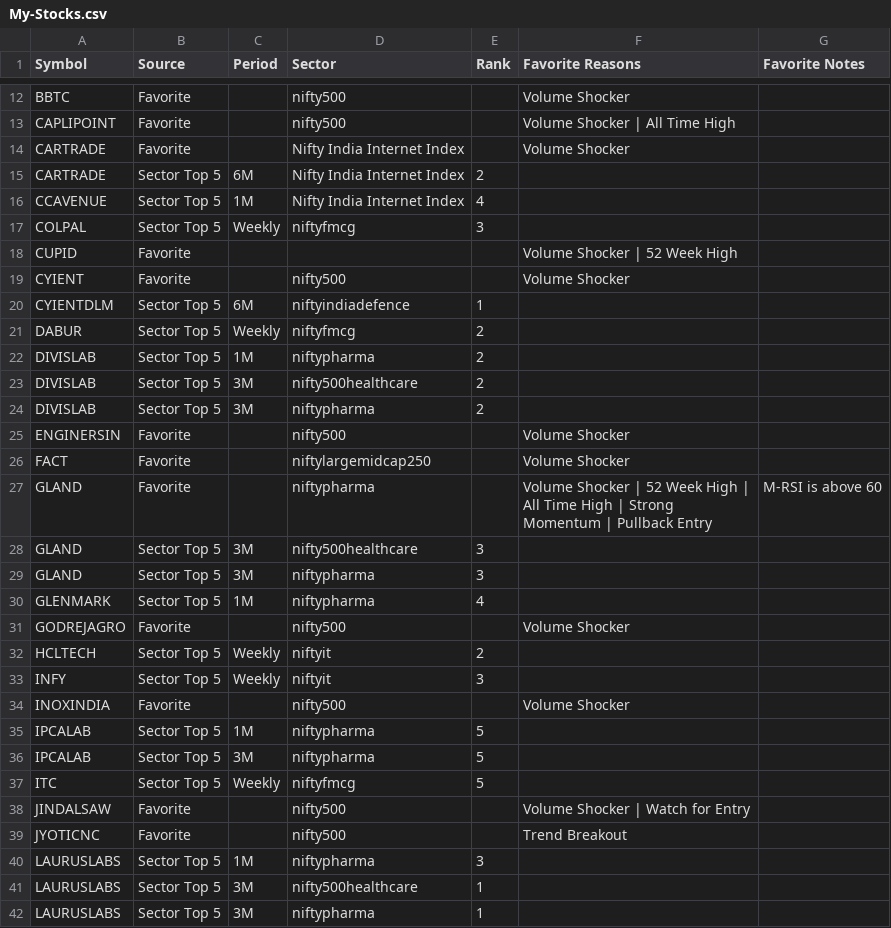
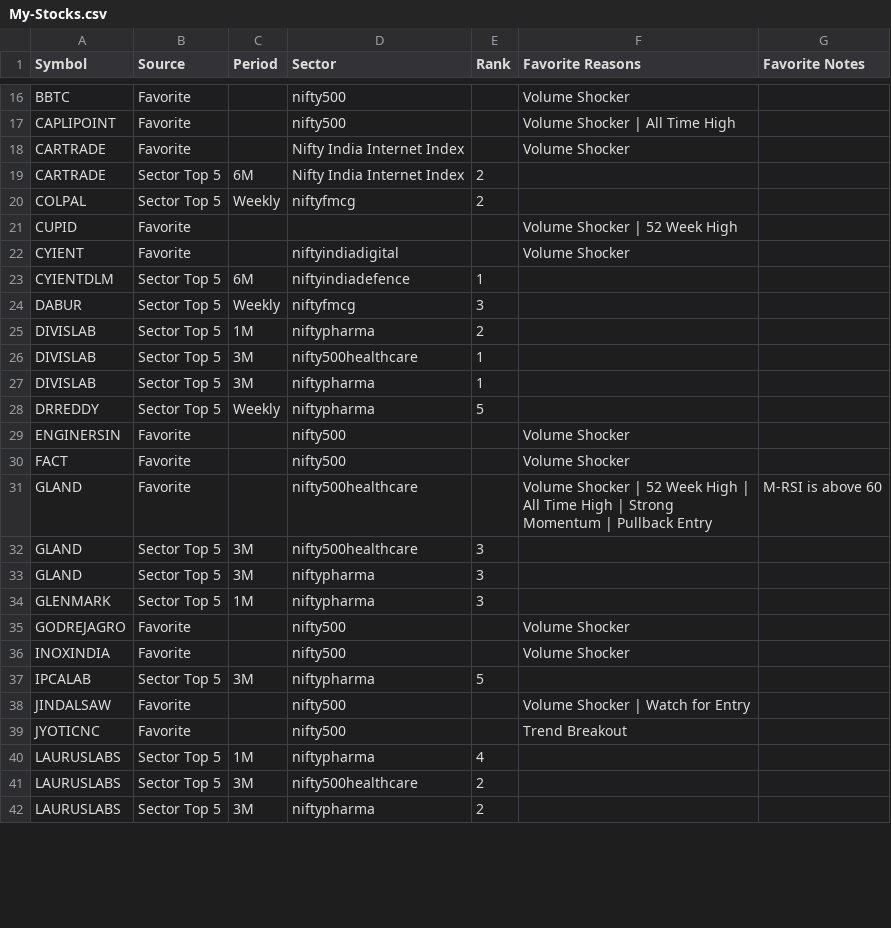
Before and after one commit to surajpjoshi/combined-stockstory, a CSV file: rsi/My-Stocks.csv, drawn as a sheet; only a part is shown, gaps mark what is left out; the diff covers the shown part only.

```diff
--- a/rsi/My-Stocks.csv
+++ b/rsi/My-Stocks.csv
@@ -15,28 +19,24 @@ CARTRADE,Favorite,,Nifty India Internet Index,,Volume Shocker,
 CARTRADE,Sector Top 5,6M,Nifty India Internet Index,2,,
-CCAVENUE,Sector Top 5,1M,Nifty India Internet Index,4,,
-COLPAL,Sector Top 5,Weekly,niftyfmcg,3,,
+COLPAL,Sector Top 5,Weekly,niftyfmcg,2,,
 CUPID,Favorite,,,,Volume Shocker | 52 Week High,
-CYIENT,Favorite,,nifty500,,Volume Shocker,
+CYIENT,Favorite,,niftyindiadigital,,Volume Shocker,
 CYIENTDLM,Sector Top 5,6M,niftyindiadefence,1,,
-DABUR,Sector Top 5,Weekly,niftyfmcg,2,,
+DABUR,Sector Top 5,Weekly,niftyfmcg,3,,
 DIVISLAB,Sector Top 5,1M,niftypharma,2,,
-DIVISLAB,Sector Top 5,3M,nifty500healthcare,2,,
-DIVISLAB,Sector Top 5,3M,niftypharma,2,,
+DIVISLAB,Sector Top 5,3M,nifty500healthcare,1,,
+DIVISLAB,Sector Top 5,3M,niftypharma,1,,
+DRREDDY,Sector Top 5,Weekly,niftypharma,5,,
 ENGINERSIN,Favorite,,nifty500,,Volume Shocker,
-FACT,Favorite,,niftylargemidcap250,,Volume Shocker,
-GLAND,Favorite,,niftypharma,,Volume Shocker | 52 Week High | All Time High | Strong Momentum | Pullback Entry,M-RSI is above 60
+FACT,Favorite,,nifty500,,Volume Shocker,
+GLAND,Favorite,,nifty500healthcare,,Volume Shocker | 52 Week High | All Time High | Strong Momentum | Pullback Entry,M-RSI is above 60
 GLAND,Sector Top 5,3M,nifty500healthcare,3,,
 GLAND,Sector Top 5,3M,niftypharma,3,,
-GLENMARK,Sector Top 5,1M,niftypharma,4,,
+GLENMARK,Sector Top 5,1M,niftypharma,3,,
 GODREJAGRO,Favorite,,nifty500,,Volume Shocker,
-HCLTECH,Sector Top 5,Weekly,niftyit,2,,
-INFY,Sector Top 5,Weekly,niftyit,3,,
 INOXINDIA,Favorite,,nifty500,,Volume Shocker,
-IPCALAB,Sector Top 5,1M,niftypharma,5,,
 IPCALAB,Sector Top 5,3M,niftypharma,5,,
-ITC,Sector Top 5,Weekly,niftyfmcg,5,,
 JINDALSAW,Favorite,,nifty500,,Volume Shocker | Watch for Entry,
 JYOTICNC,Favorite,,nifty500,,Trend Breakout,
-LAURUSLABS,Sector Top 5,1M,niftypharma,3,,
-LAURUSLABS,Sector Top 5,3M,nifty500healthcare,1,,
-LAURUSLABS,Sector Top 5,3M,niftypharma,1,,
+LAURUSLABS,Sector Top 5,1M,niftypharma,4,,
+LAURUSLABS,Sector Top 5,3M,nifty500healthcare,2,,
+LAURUSLABS,Sector Top 5,3M,niftypharma,2,,
```
Also changed, not shown: 8 added rows, 3 removed rows and 11 edited cells elsewhere in this file, rsi/RSI_Monitoring_State.csv, rsi/latest_results.csv, 3 other files.
